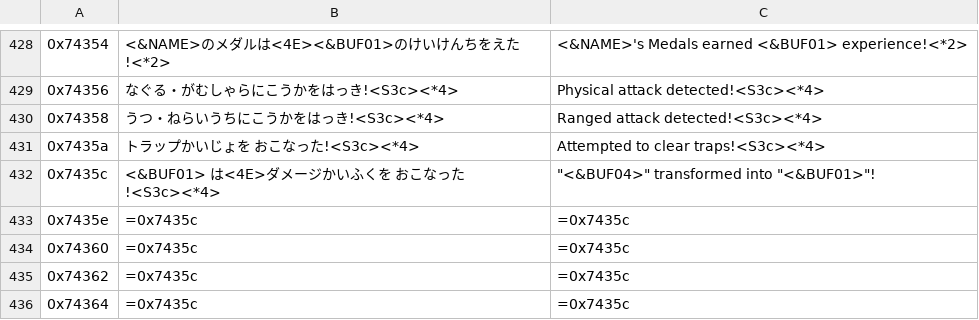
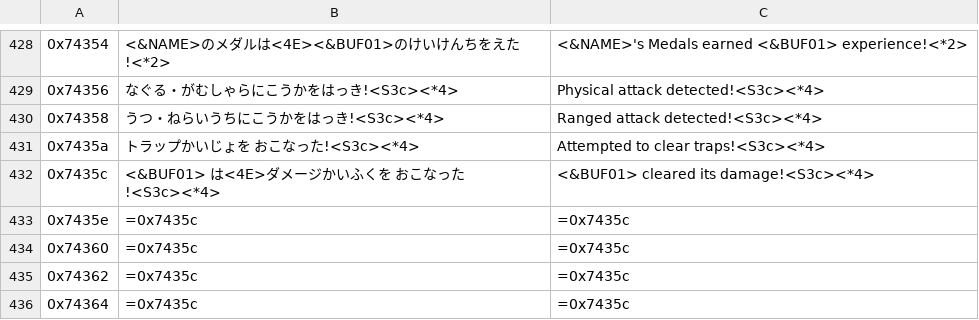
Before and after one commit to Medabots/medarot1, a CSV file: text/dialog/BattleText.csv, drawn as a sheet; only a part is shown, gaps mark what is left out; the diff names each change by its address in the sheet, - before the commit and + after, or states it on an @@ line.

Commit message:
Fix up bug in battle text

```diff
--- a/text/dialog/BattleText.csv
+++ b/text/dialog/BattleText.csv
-C432: "<&BUF04>" transformed into "<&BUF01>"!
+C432: <&BUF01> cleared its damage!<S3c><*4>
```
